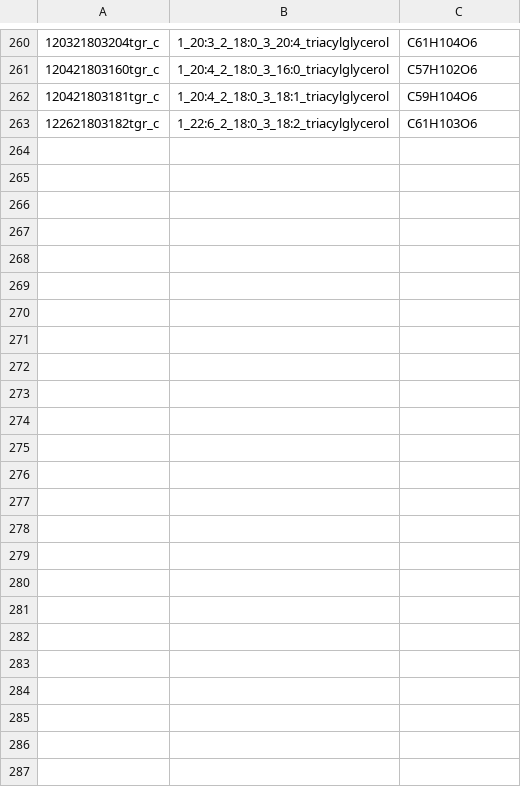
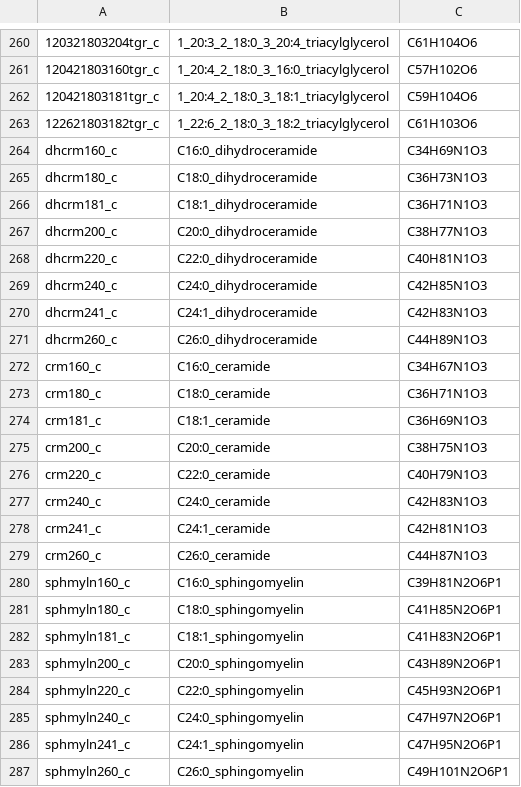
Before and after one commit to gulermalaria/iPfal17_curation, a CSV file: data/added_metabolites.csv, drawn as a sheet; only a part is shown, gaps mark what is left out; the diff names each change by its address in the sheet, - before the commit and + after, or states it on an @@ line.

Commit message:
Added metabolites
Added names and formulas dor sphingomyelins, ceramides and dihydroceramides

```diff
--- a/data/added_metabolites.csv
+++ b/data/added_metabolites.csv
+row 264: dhcrm160_c | C16:0_dihydroceramide | C34H69N1O3
+row 265: dhcrm180_c | C18:0_dihydroceramide | C36H73N1O3
+row 266: dhcrm181_c | C18:1_dihydroceramide | C36H71N1O3
+row 267: dhcrm200_c | C20:0_dihydroceramide | C38H77N1O3
+row 268: dhcrm220_c | C22:0_dihydroceramide | C40H81N1O3
+row 269: dhcrm240_c | C24:0_dihydroceramide | C42H85N1O3
+row 270: dhcrm241_c | C24:1_dihydroceramide | C42H83N1O3
+row 271: dhcrm260_c | C26:0_dihydroceramide | C44H89N1O3
+row 272: crm160_c | C16:0_ceramide | C34H67N1O3
+row 273: crm180_c | C18:0_ceramide | C36H71N1O3
+row 274: crm181_c | C18:1_ceramide | C36H69N1O3
+row 275: crm200_c | C20:0_ceramide | C38H75N1O3
+row 276: crm220_c | C22:0_ceramide | C40H79N1O3
+row 277: crm240_c | C24:0_ceramide | C42H83N1O3
+row 278: crm241_c | C24:1_ceramide | C42H81N1O3
+row 279: crm260_c | C26:0_ceramide | C44H87N1O3
+row 280: sphmyln160_c | C16:0_sphingomyelin | C39H81N2O6P1
+row 281: sphmyln180_c | C18:0_sphingomyelin | C41H85N2O6P1
+row 282: sphmyln181_c | C18:1_sphingomyelin | C41H83N2O6P1
+row 283: sphmyln200_c | C20:0_sphingomyelin | C43H89N2O6P1
+row 284: sphmyln220_c | C22:0_sphingomyelin | C45H93N2O6P1
+row 285: sphmyln240_c | C24:0_sphingomyelin | C47H97N2O6P1
+row 286: sphmyln241_c | C24:1_sphingomyelin | C47H95N2O6P1
+row 287: sphmyln260_c | C26:0_sphingomyelin | C49H101N2O6P1
```
